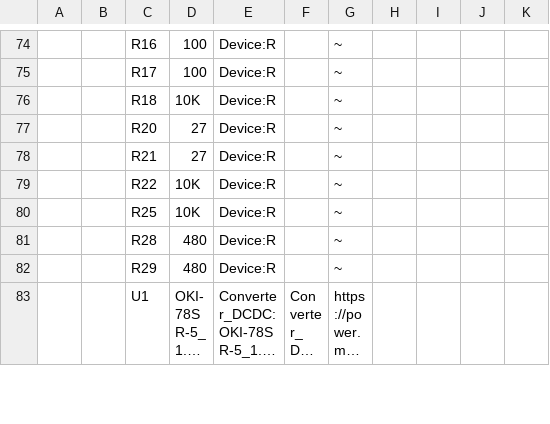
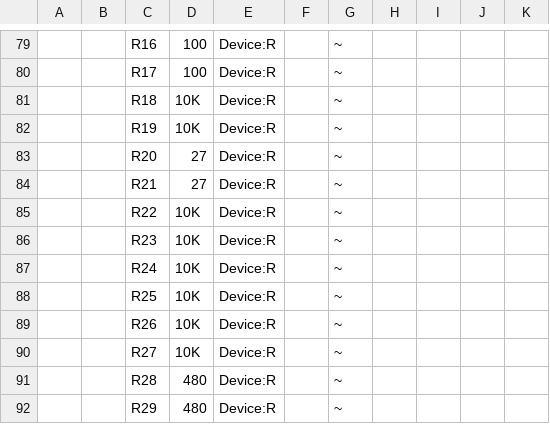
Before and after one commit to MissouriMRDT/ESB_Hardware, a CSV file: Hardware/ScienceSensor/ScienceSensor.csv, drawn as a sheet; only a part is shown, gaps mark what is left out; the shorter side is filled out with more unchanged rows; long unchanged cells end in …; the diff covers the shown part only; the diff names each change by its address in the sheet, - before the commit and + after, or states it on an @@ line.

Commit message:
Mosfets added, NO sensor updated, NH3 removed NO2 added

```diff
--- a/Hardware/ScienceSensor/ScienceSensor.csv
+++ b/Hardware/ScienceSensor/ScienceSensor.csv
+row 82:  |  | R19 | 10K | Device:R |  | ~
+row 86:  |  | R23 | 10K | Device:R |  | ~
+row 87:  |  | R24 | 10K | Device:R |  | ~
+row 89:  |  | R26 | 10K | Device:R |  | ~
+row 90:  |  | R27 | 10K | Device:R |  | ~
```
Also changed, not shown: 23 added rows, 4 removed rows, 26 edited cells and row numbers in column A elsewhere in this file, 5 other files.
